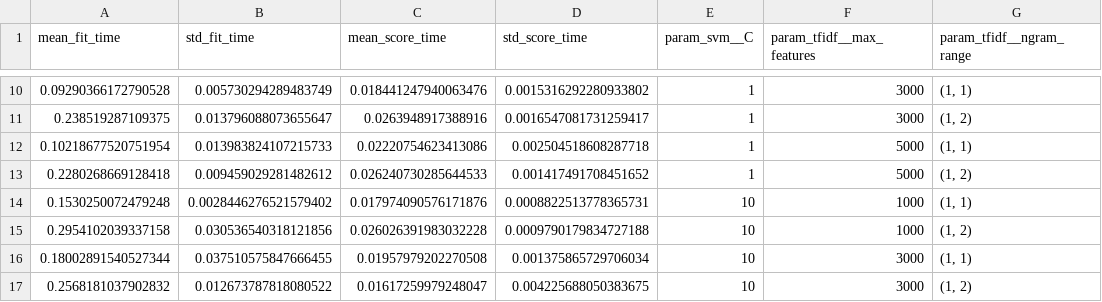
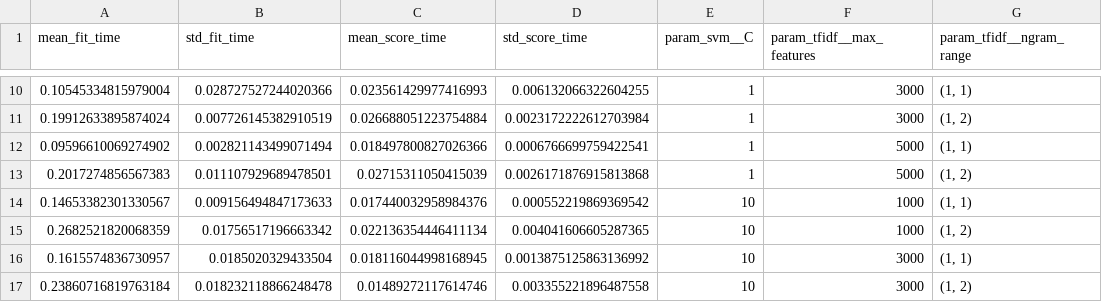
Before and after one commit to hamidmajidibalanji/DS570DSproject-SARsocialX, a CSV file: outputs/grid_search_results.csv, drawn as a sheet; only a part is shown, gaps mark what is left out; the diff covers the shown part only; the diff names each change by its address in the sheet, - before the commit and + after, or states it on an @@ line.

```diff
--- a/outputs/grid_search_results.csv
+++ b/outputs/grid_search_results.csv
-A10 (mean_fit_time): 0.09290366172790528
+A10 (mean_fit_time): 0.10545334815979004
-B10 (std_fit_time): 0.005730294289483749
+B10 (std_fit_time): 0.028727527244020366
-C10 (mean_score_time): 0.018441247940063476
+C10 (mean_score_time): 0.023561429977416993
-D10 (std_score_time): 0.0015316292280933802
+D10 (std_score_time): 0.006132066322604255
-A11 (mean_fit_time): 0.238519287109375
+A11 (mean_fit_time): 0.19912633895874024
-B11 (std_fit_time): 0.013796088073655647
+B11 (std_fit_time): 0.007726145382910519
-C11 (mean_score_time): 0.0263948917388916
+C11 (mean_score_time): 0.026688051223754884
-D11 (std_score_time): 0.0016547081731259417
+D11 (std_score_time): 0.0023172222612703984
-A12 (mean_fit_time): 0.10218677520751954
+A12 (mean_fit_time): 0.09596610069274902
-B12 (std_fit_time): 0.013983824107215733
+B12 (std_fit_time): 0.002821143499071494
-C12 (mean_score_time): 0.02220754623413086
+C12 (mean_score_time): 0.018497800827026366
-D12 (std_score_time): 0.002504518608287718
+D12 (std_score_time): 0.0006766699759422541
-A13 (mean_fit_time): 0.2280268669128418
+A13 (mean_fit_time): 0.2017274856567383
-B13 (std_fit_time): 0.009459029281482612
+B13 (std_fit_time): 0.011107929689478501
-C13 (mean_score_time): 0.026240730285644533
+C13 (mean_score_time): 0.02715311050415039
-D13 (std_score_time): 0.001417491708451652
+D13 (std_score_time): 0.0026171876915813868
-A14 (mean_fit_time): 0.1530250072479248
+A14 (mean_fit_time): 0.14653382301330567
-B14 (std_fit_time): 0.0028446276521579402
+B14 (std_fit_time): 0.009156494847173633
-C14 (mean_score_time): 0.017974090576171876
+C14 (mean_score_time): 0.017440032958984376
-D14 (std_score_time): 0.0008822513778365731
+D14 (std_score_time): 0.000552219869369542
-A15 (mean_fit_time): 0.2954102039337158
+A15 (mean_fit_time): 0.2682521820068359
-B15 (std_fit_time): 0.030536540318121856
+B15 (std_fit_time): 0.01756517196663342
-C15 (mean_score_time): 0.026026391983032228
+C15 (mean_score_time): 0.022136354446411134
-D15 (std_score_time): 0.0009790179834727188
+D15 (std_score_time): 0.004041606605287365
-A16 (mean_fit_time): 0.18002891540527344
+A16 (mean_fit_time): 0.1615574836730957
-B16 (std_fit_time): 0.037510575847666455
+B16 (std_fit_time): 0.0185020329433504
-C16 (mean_score_time): 0.01957979202270508
+C16 (mean_score_time): 0.018116044998168945
-D16 (std_score_time): 0.001375865729706034
+D16 (std_score_time): 0.0013875125863136992
-A17 (mean_fit_time): 0.2568181037902832
+A17 (mean_fit_time): 0.23860716819763184
-B17 (std_fit_time): 0.012673787818080522
+B17 (std_fit_time): 0.018232118866248478
-C17 (mean_score_time): 0.01617259979248047
+C17 (mean_score_time): 0.01489272117614746
-D17 (std_score_time): 0.004225688050383675
+D17 (std_score_time): 0.003355221896487558
```
Also changed, not shown: 40 edited cells elsewhere in this file, results/model_comparison.csv, 1 other file.
